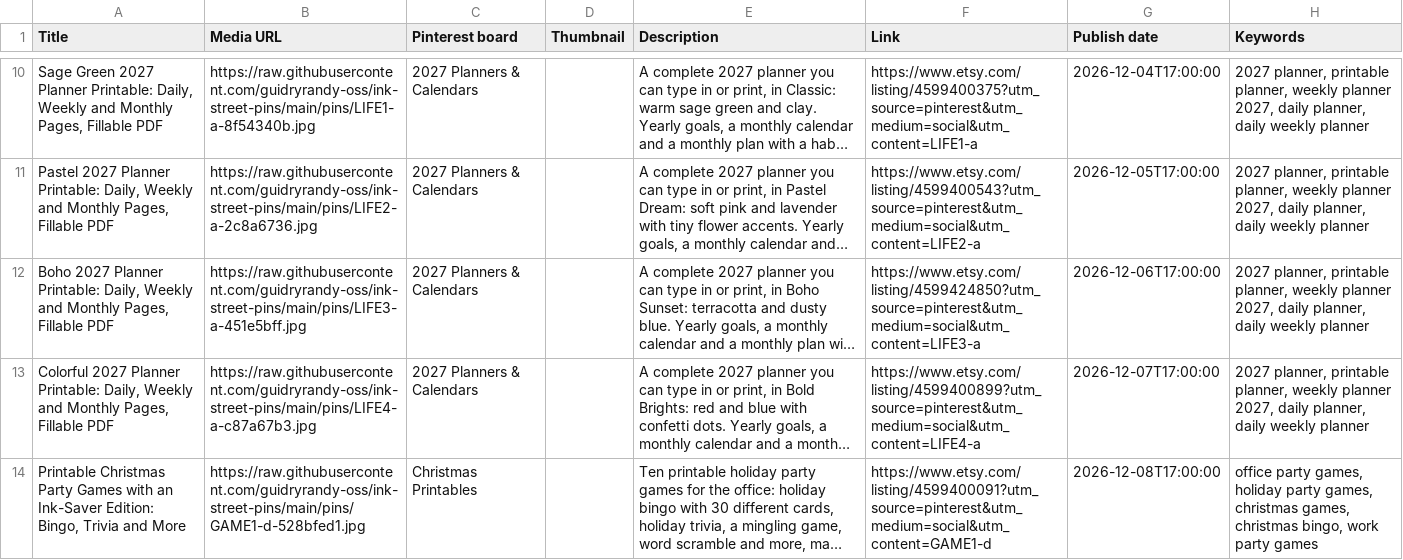
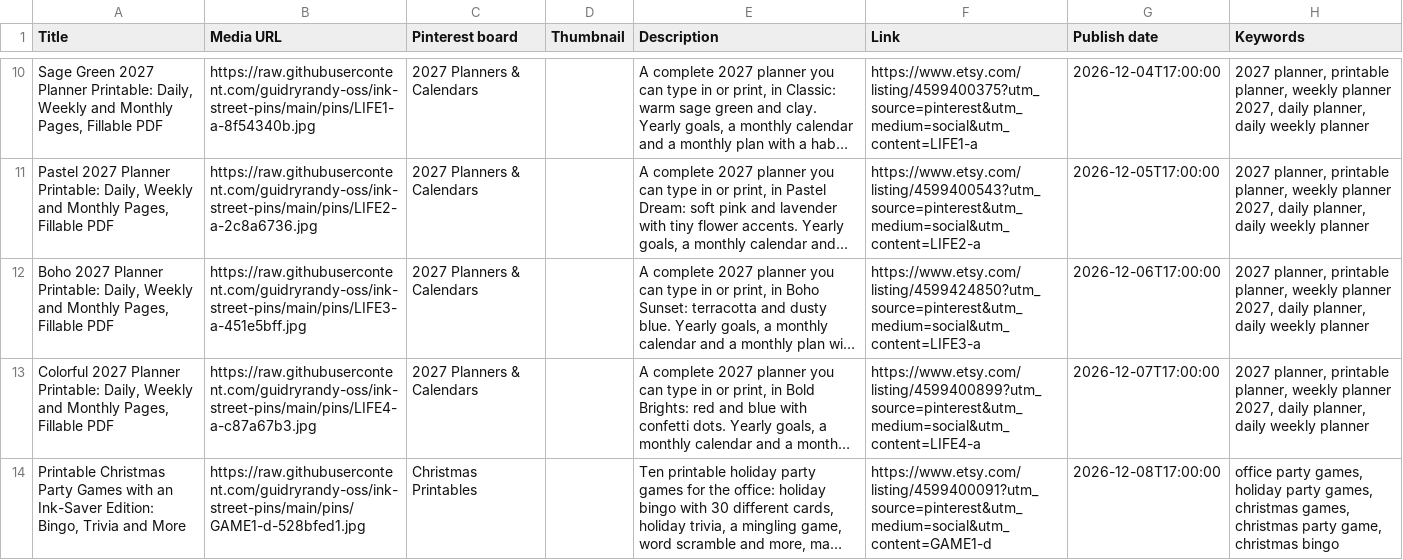
Before and after one commit to guidryrandy-oss/ink-street-pins, a CSV file: bulk/3-2026-11-26-to-2026-12-09.csv, drawn as a sheet; only a part is shown, gaps mark what is left out; long unchanged cells end in …; the diff names each change by its address in the sheet, - before the commit and + after, or states it on an @@ line.

```diff
--- a/bulk/3-2026-11-26-to-2026-12-09.csv
+++ b/bulk/3-2026-11-26-to-2026-12-09.csv
-H14 (Keywords): …games, christmas bingo, work party games
+H14 (Keywords): …games, christmas party game, christmas bingo
```
Also changed, not shown: bulk/2-2026-11-12-to-2026-11-25.csv, bulk/4-2026-12-10-to-2026-12-17.csv, 6 other files.
